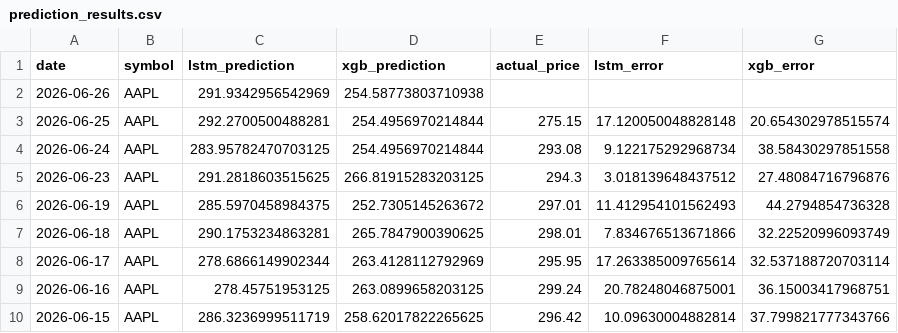
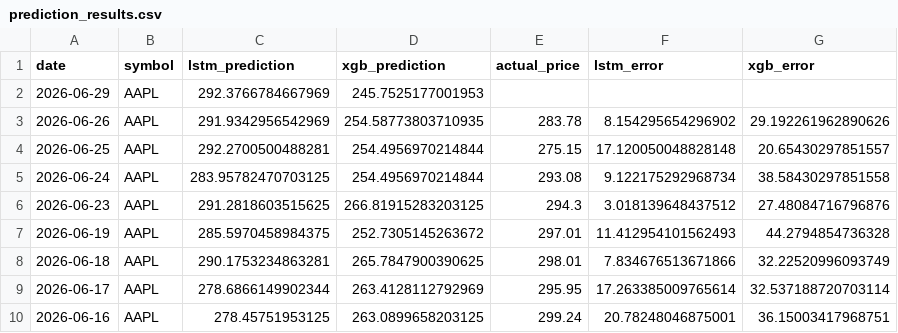
Before and after one commit to pankitthakkar/stock-price-predictor, a CSV file: prediction_results.csv, drawn as a sheet; only a part is shown; the shorter side is filled out with more unchanged rows.

```diff
--- a/prediction_results.csv
+++ b/prediction_results.csv
@@ -1,4 +1,5 @@
 date,symbol,lstm_prediction,xgb_prediction,actual_price,lstm_error,xgb_error
-2026-06-26,AAPL,291.9342956542969,254.58773803710938,,,
-2026-06-25,AAPL,292.2700500488281,254.4956970214844,275.15,17.120050048828148,20.654302978515574
+2026-06-29,AAPL,292.3766784667969,245.7525177001953,,,
+2026-06-26,AAPL,291.9342956542969,254.58773803710935,283.78,8.154295654296902,29.192261962890626
+2026-06-25,AAPL,292.2700500488281,254.4956970214844,275.15,17.120050048828148,20.65430297851557
 2026-06-24,AAPL,283.95782470703125,254.4956970214844,293.08,9.122175292968734,38.58430297851558
```
Also changed, not shown: 2 other files.
